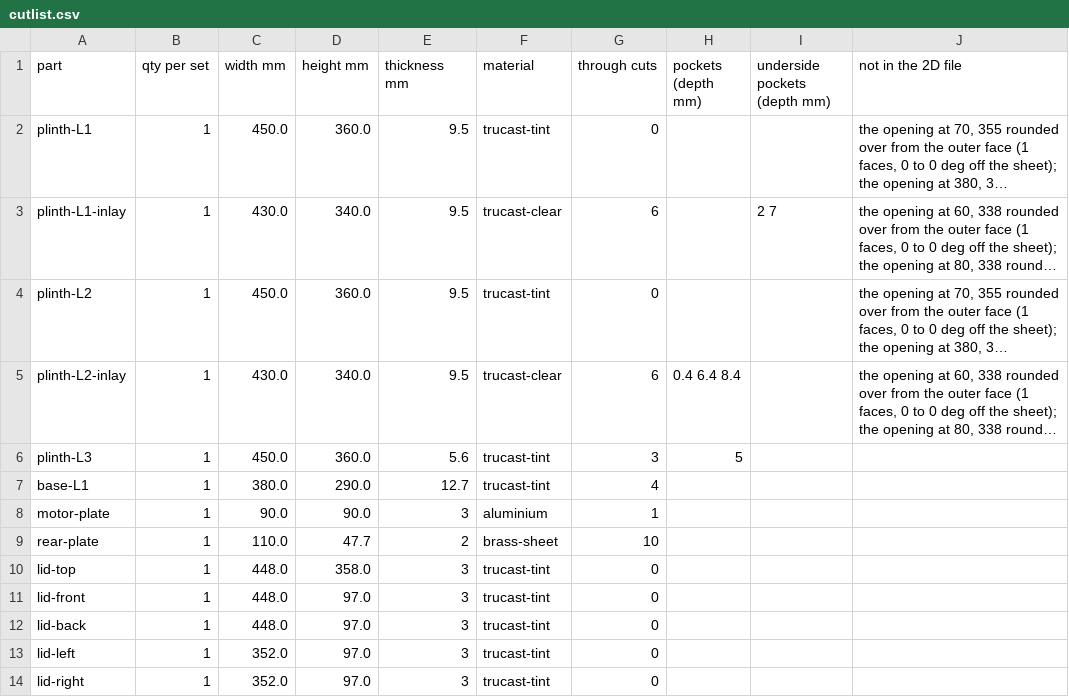
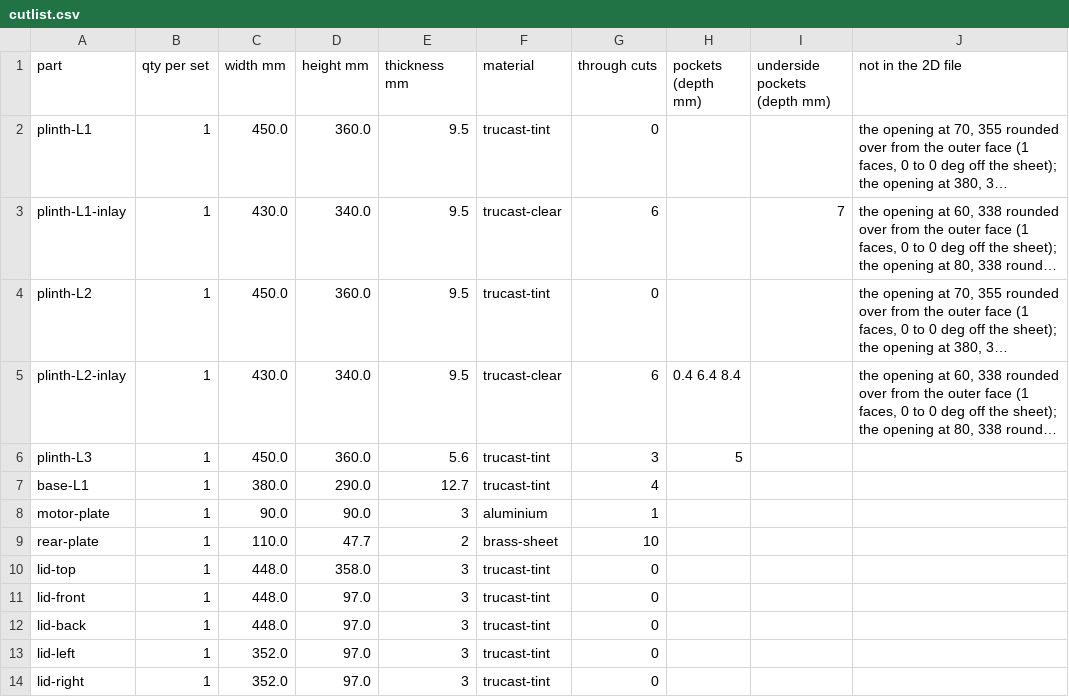
Before and after one commit to nathe-vink/earf, a CSV file: spinoffs/barkhorn/companions/mantle-r48/out-strata-v5/cutlist.csv, drawn as a sheet; long unchanged cells end in …; the diff names each change by its address in the sheet, - before the commit and + after, or states it on an @@ line.

```diff
--- a/spinoffs/barkhorn/companions/mantle-r48/out-strata-v5/cutlist.csv
+++ b/spinoffs/barkhorn/companions/mantle-r48/out-strata-v5/cutlist.csv
-I3 (underside pockets (depth mm)): 2 7
+I3 (underside pockets (depth mm)): 7
```
Also changed, not shown: spinoffs/barkhorn/companions/mantle-r48/out-strata-v5/bom.csv, 34 other files.
